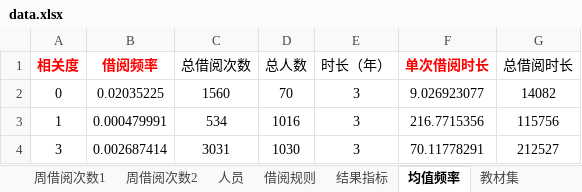
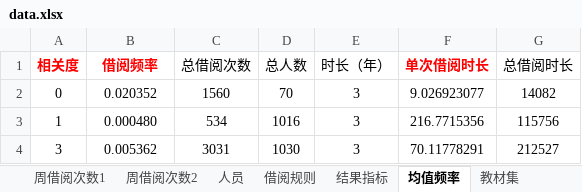
Before and after one commit to vakesamahere/AnylogicFDULIB, an Excel workbook: data.xlsx, sheet 均值频率, drawn as a sheet; values as stored, in another font and other column widths than the file's, no borders; the diff names each change by its address in the sheet, - before the commit and + after, or states it on an @@ line.

```diff
--- a/data.xlsx (sheet 均值频率)
+++ b/data.xlsx (sheet 均值频率)
-B2 (借阅频率): 0.02035225
+B2 (借阅频率): 0.020352
-B3 (借阅频率): 0.000479991
+B3 (借阅频率): 0.000480
-B4 (借阅频率): 0.002687414
+B4 (借阅频率): 0.005362
```
Also changed, not shown: sheet 人员, 11 other files.
